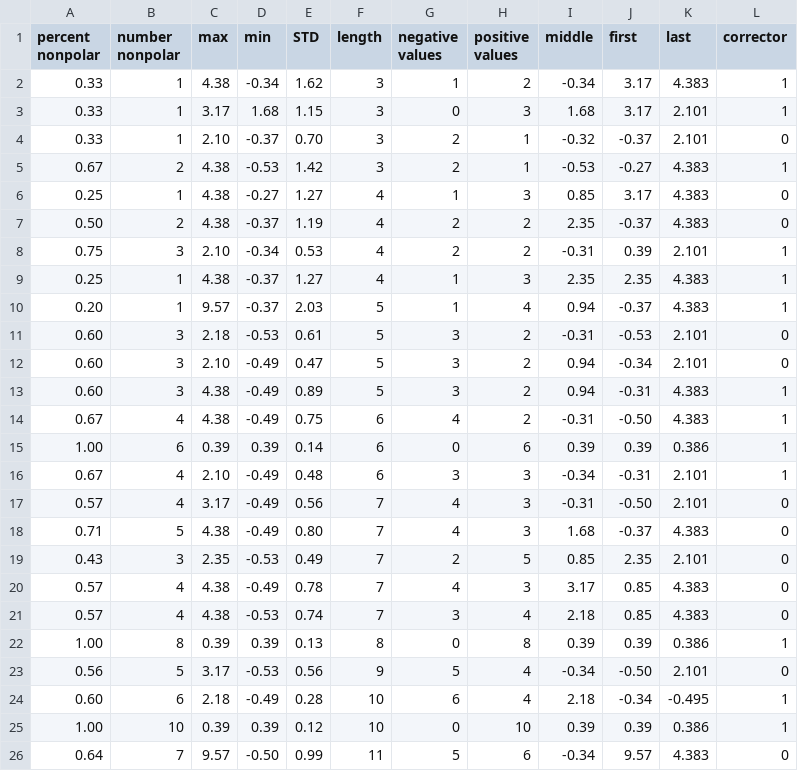
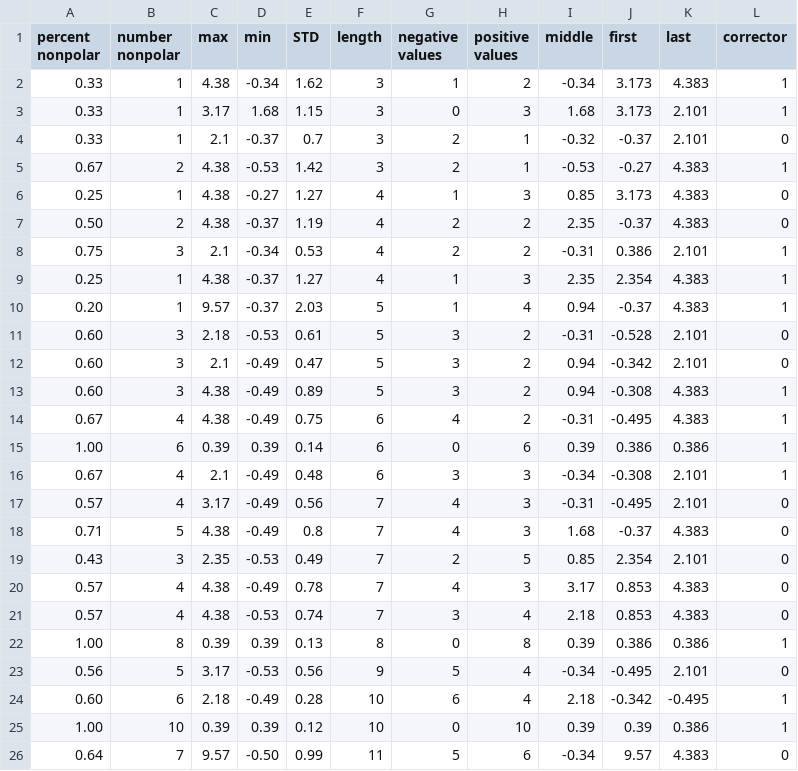
Before and after one commit to mitkeng/peptide_ccs, a CSV file: peptide_files/training_data/dispersion_corrector.csv, drawn as a sheet.

Commit message:
Update dispersion_corrector.csv

```diff
--- a/peptide_files/training_data/dispersion_corrector.csv
+++ b/peptide_files/training_data/dispersion_corrector.csv
@@ -1,25 +1,25 @@
 percent nonpolar,number nonpolar,max,min,STD,length,negative values,positive values,middle,first,last,corrector
-0.33,1,4.38,-0.34,1.62,3,1,2,-0.34,3.17,4.383,1
-0.33,1,3.17,1.68,1.15,3,0,3,1.68,3.17,2.101,1
-0.33,1,2.10,-0.37,0.70,3,2,1,-0.32,-0.37,2.101,0
+0.33,1,4.38,-0.34,1.62,3,1,2,-0.34,3.173,4.383,1
+0.33,1,3.17,1.68,1.15,3,0,3,1.68,3.173,2.101,1
+0.33,1,2.1,-0.37,0.7,3,2,1,-0.32,-0.37,2.101,0
 0.67,2,4.38,-0.53,1.42,3,2,1,-0.53,-0.27,4.383,1
-0.25,1,4.38,-0.27,1.27,4,1,3,0.85,3.17,4.383,0
+0.25,1,4.38,-0.27,1.27,4,1,3,0.85,3.173,4.383,0
 0.50,2,4.38,-0.37,1.19,4,2,2,2.35,-0.37,4.383,0
-0.75,3,2.10,-0.34,0.53,4,2,2,-0.31,0.39,2.101,1
-0.25,1,4.38,-0.37,1.27,4,1,3,2.35,2.35,4.383,1
+0.75,3,2.1,-0.34,0.53,4,2,2,-0.31,0.386,2.101,1
+0.25,1,4.38,-0.37,1.27,4,1,3,2.35,2.354,4.383,1
 0.20,1,9.57,-0.37,2.03,5,1,4,0.94,-0.37,4.383,1
-0.60,3,2.18,-0.53,0.61,5,3,2,-0.31,-0.53,2.101,0
-0.60,3,2.10,-0.49,0.47,5,3,2,0.94,-0.34,2.101,0
-0.60,3,4.38,-0.49,0.89,5,3,2,0.94,-0.31,4.383,1
-0.67,4,4.38,-0.49,0.75,6,4,2,-0.31,-0.50,4.383,1
-1.00,6,0.39,0.39,0.14,6,0,6,0.39,0.39,0.386,1
-0.67,4,2.10,-0.49,0.48,6,3,3,-0.34,-0.31,2.101,1
-0.57,4,3.17,-0.49,0.56,7,4,3,-0.31,-0.50,2.101,0
-0.71,5,4.38,-0.49,0.80,7,4,3,1.68,-0.37,4.383,0
-0.43,3,2.35,-0.53,0.49,7,2,5,0.85,2.35,2.101,0
-0.57,4,4.38,-0.49,0.78,7,4,3,3.17,0.85,4.383,0
-0.57,4,4.38,-0.53,0.74,7,3,4,2.18,0.85,4.383,0
-1.00,8,0.39,0.39,0.13,8,0,8,0.39,0.39,0.386,1
-0.56,5,3.17,-0.53,0.56,9,5,4,-0.34,-0.50,2.101,0
-0.60,6,2.18,-0.49,0.28,10,6,4,2.18,-0.34,-0.495,1
+0.60,3,2.18,-0.53,0.61,5,3,2,-0.31,-0.528,2.101,0
+0.60,3,2.1,-0.49,0.47,5,3,2,0.94,-0.342,2.101,0
+0.60,3,4.38,-0.49,0.89,5,3,2,0.94,-0.308,4.383,1
+0.67,4,4.38,-0.49,0.75,6,4,2,-0.31,-0.495,4.383,1
+1.00,6,0.39,0.39,0.14,6,0,6,0.39,0.386,0.386,1
+0.67,4,2.1,-0.49,0.48,6,3,3,-0.34,-0.308,2.101,1
+0.57,4,3.17,-0.49,0.56,7,4,3,-0.31,-0.495,2.101,0
+0.71,5,4.38,-0.49,0.8,7,4,3,1.68,-0.37,4.383,0
+0.43,3,2.35,-0.53,0.49,7,2,5,0.85,2.354,2.101,0
+0.57,4,4.38,-0.49,0.78,7,4,3,3.17,0.853,4.383,0
+0.57,4,4.38,-0.53,0.74,7,3,4,2.18,0.853,4.383,0
+1.00,8,0.39,0.39,0.13,8,0,8,0.39,0.386,0.386,1
+0.56,5,3.17,-0.53,0.56,9,5,4,-0.34,-0.495,2.101,0
+0.60,6,2.18,-0.49,0.28,10,6,4,2.18,-0.342,-0.495,1
 1.00,10,0.39,0.39,0.12,10,0,10,0.39,0.39,0.386,1
```
